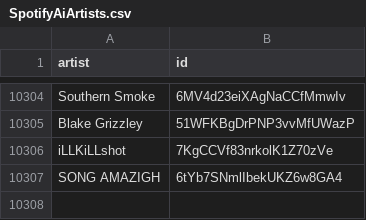
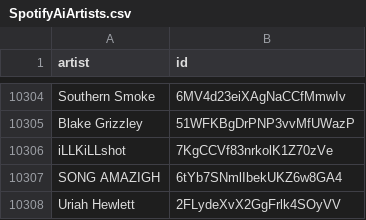
Before and after one commit to CennoxX/spotify-ai-blocker, a CSV file: SpotifyAiArtists.csv, drawn as a sheet; only a part is shown, gaps mark what is left out.

```diff
--- a/SpotifyAiArtists.csv
+++ b/SpotifyAiArtists.csv
@@ -10307 +10307,2 @@ iLLKiLLshot,7KgCCVf83nrkolK1Z70zVe
 SONG AMAZIGH,6tYb7SNmlIbekUKZ6w8GA4
+Uriah Hewlett,2FLydeXvX2GgFrlk4SOyVV
```
